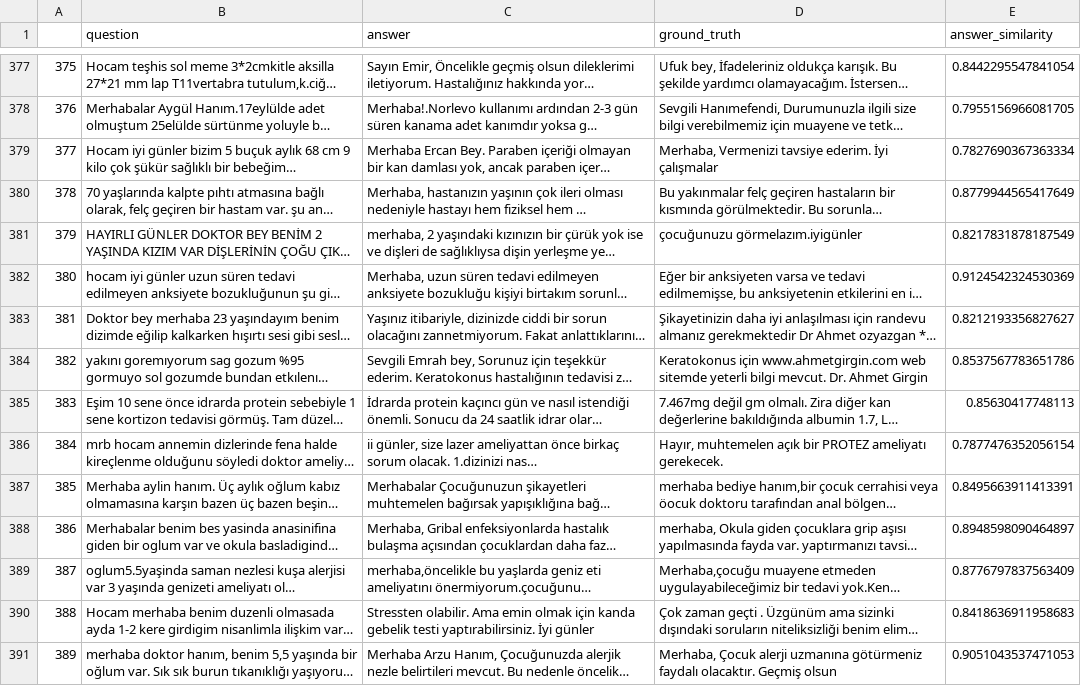
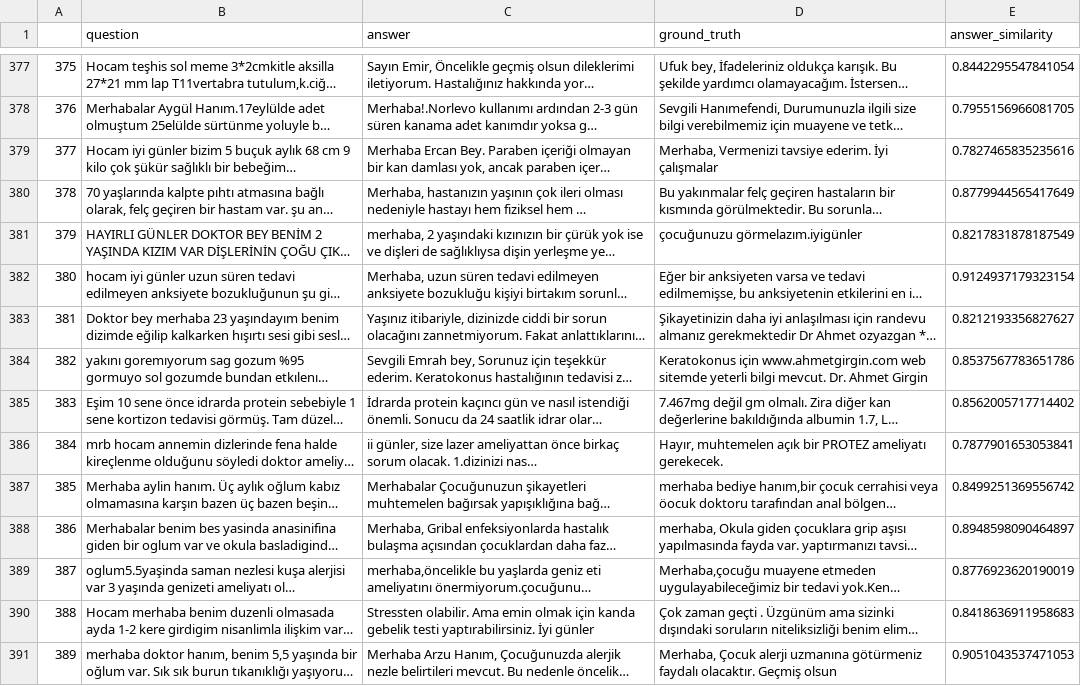
Before and after one commit to malibayram/doktora, a CSV file: skorlama/ragas_score_df.csv, drawn as a sheet; only a part is shown, gaps mark what is left out; long unchanged cells end in …; the diff covers the shown part only; the diff names each change by its address in the sheet, - before the commit and + after, or states it on an @@ line.

```diff
--- a/skorlama/ragas_score_df.csv
+++ b/skorlama/ragas_score_df.csv
-E379 (answer_similarity): 0.7827690367363334
+E379 (answer_similarity): 0.7827465835235616
-E382 (answer_similarity): 0.9124542324530369
+E382 (answer_similarity): 0.9124937179323154
-E385 (answer_similarity): 0.85630417748113
+E385 (answer_similarity): 0.8562005717714402
-E386 (answer_similarity): 0.7877476352056154
+E386 (answer_similarity): 0.7877901653053841
-E387 (answer_similarity): 0.8495663911413391
+E387 (answer_similarity): 0.8499251369556742
-E389 (answer_similarity): 0.8776797837563409
+E389 (answer_similarity): 0.8776923620190019
```
Also changed, not shown: 116 edited cells elsewhere in this file, skorlama/scores_dict.csv, 27 other files.
